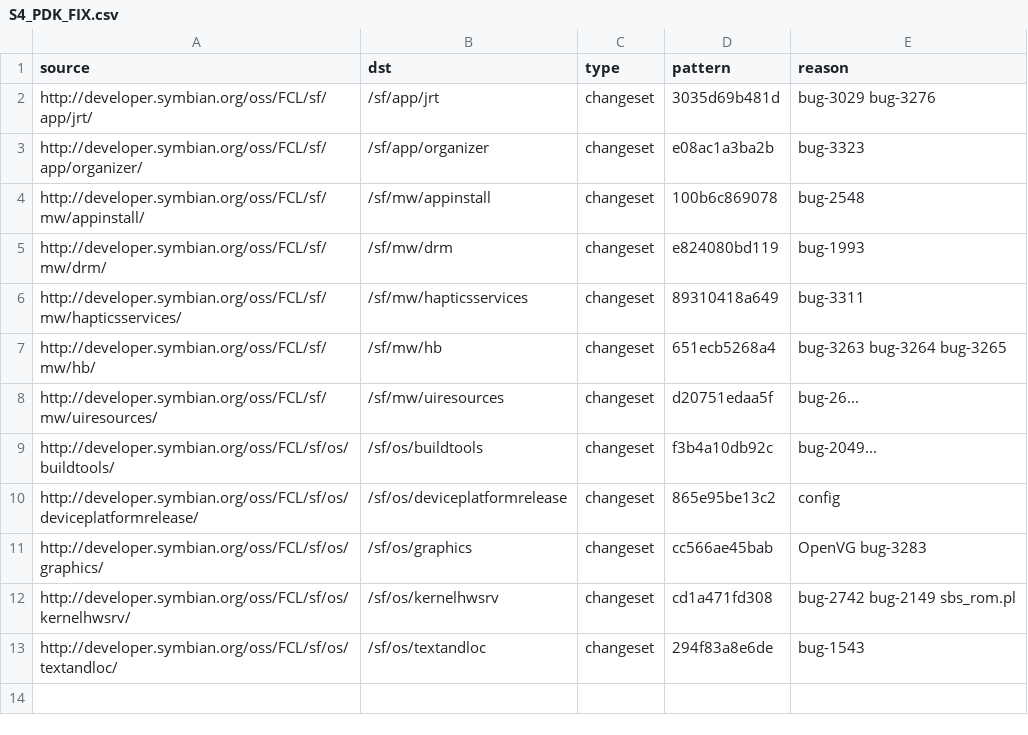
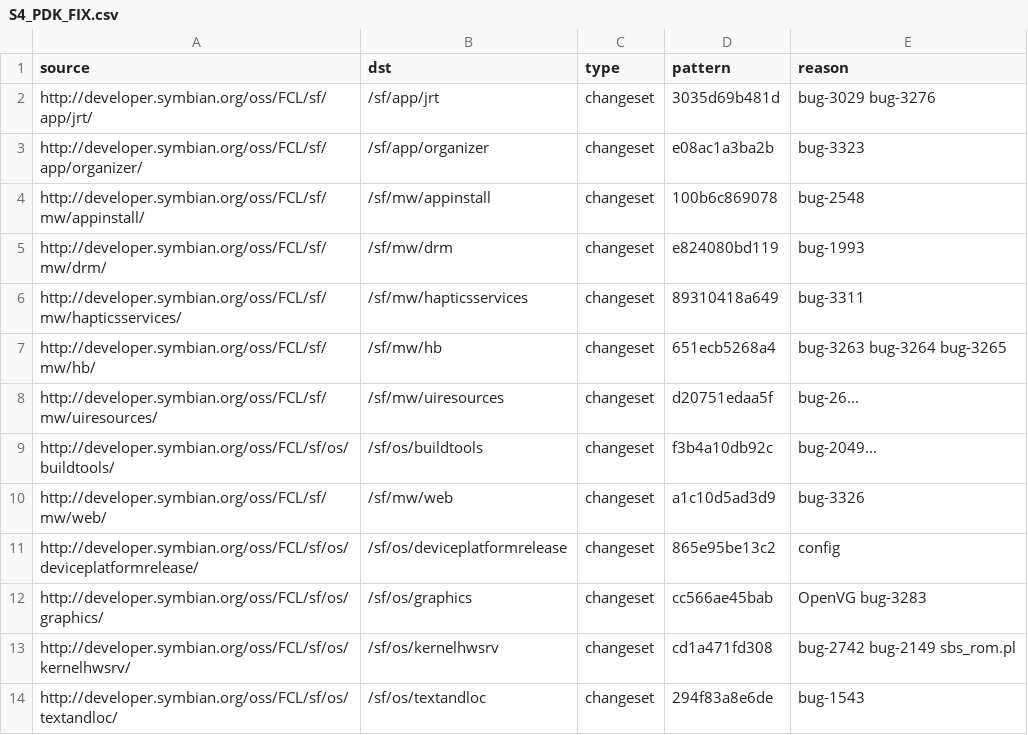
Before and after one commit to fedor4ever/buildmanifest, a CSV file: S4_PDK_FIX.csv, drawn as a sheet; the diff names each change by its address in the sheet, - before the commit and + after, or states it on an @@ line.

Commit message:
Move mw/web S4_PDK_FIX label to get workaround for bug 3326

```diff
--- a/S4_PDK_FIX.csv
+++ b/S4_PDK_FIX.csv
+row 10: http://developer.symbian.org/oss/FCL/sf/mw/web/ | /sf/mw/web | changeset | a1c10d5ad3d9 | bug-3326
```
